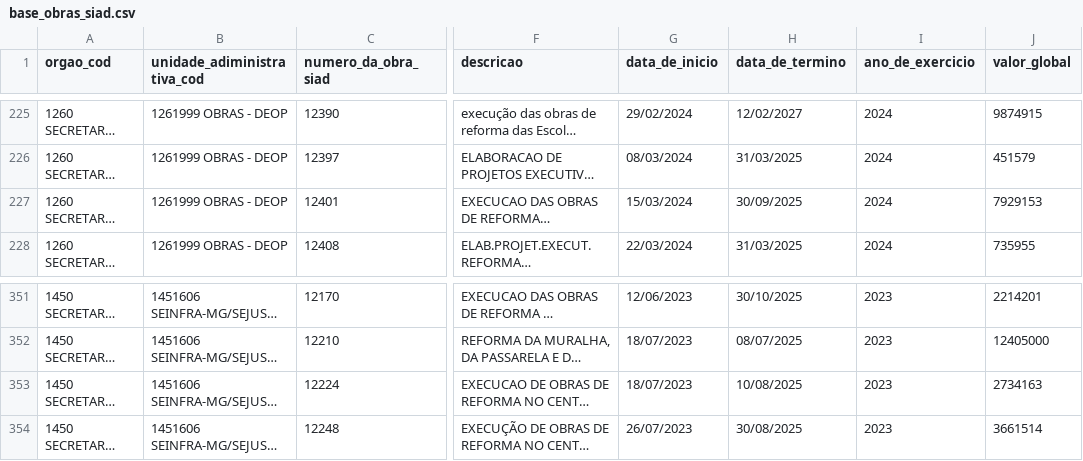
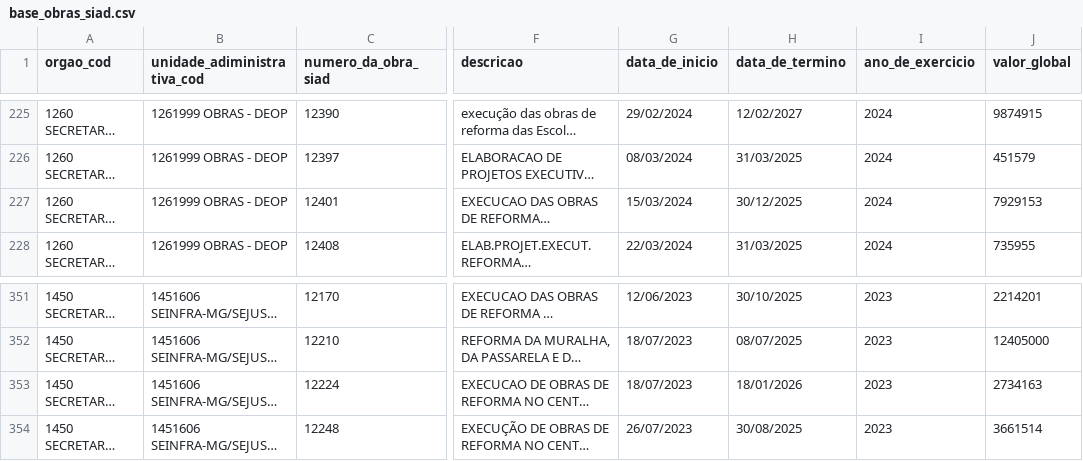
Before and after one commit to splor-mg/dados-sisor-2025, a CSV file: data/base_obras_siad.csv, drawn as a sheet; only a part is shown, gaps mark what is left out; long unchanged cells end in …; the diff names each change by its address in the sheet, - before the commit and + after, or states it on an @@ line.

```diff
--- a/data/base_obras_siad.csv
+++ b/data/base_obras_siad.csv
-H227 (data_de_termino): 30/09/2025
+H227 (data_de_termino): 30/12/2025
-H353 (data_de_termino): 10/08/2025
+H353 (data_de_termino): 18/01/2026
```
Also changed, not shown: 4 other files.
